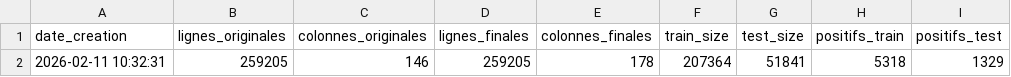
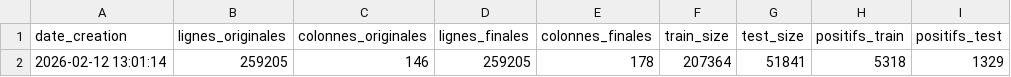
Before and after one commit to meldub94/predictive-maintenance-project, a CSV file: data/processed/features/features_report.csv, drawn as a sheet; only a part is shown; the diff names each change by its address in the sheet, - before the commit and + after, or states it on an @@ line.

```diff
--- a/data/processed/features/features_report.csv
+++ b/data/processed/features/features_report.csv
-A2 (date_creation): 2026-02-11 10:32:31
+A2 (date_creation): 2026-02-12 13:01:14
```
Also changed, not shown: reports/evaluation/evaluation_report.csv, 17 other files.
